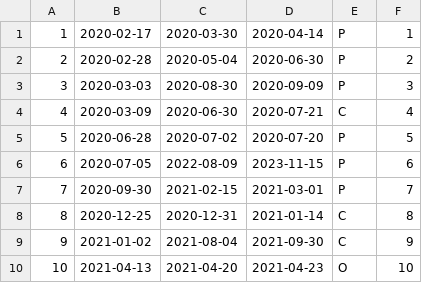
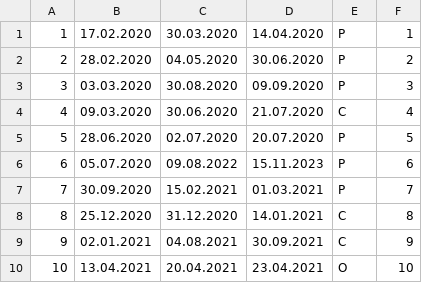
Before and after one commit to hatta137/sunshineparks, a CSV file: ProjektdateienDatenbank/csv_import/SuPa_BOOKING.csv, drawn as a sheet.

```diff
--- a/ProjektdateienDatenbank/csv_import/SuPa_BOOKING.csv
+++ b/ProjektdateienDatenbank/csv_import/SuPa_BOOKING.csv
@@ -1,10 +1,10 @@
-1;2020-02-17;2020-03-30;2020-04-14;P;1
-2;2020-02-28;2020-05-04;2020-06-30;P;2
-3;2020-03-03;2020-08-30;2020-09-09;P;3
-4;2020-03-09;2020-06-30;2020-07-21;C;4
-5;2020-06-28;2020-07-02;2020-07-20;P;5
-6;2020-07-05;2022-08-09;2023-11-15;P;6
-7;2020-09-30;2021-02-15;2021-03-01;P;7
-8;2020-12-25;2020-12-31;2021-01-14;C;8
-9;2021-01-02;2021-08-04;2021-09-30;C;9
-10;2021-04-13;2021-04-20;2021-04-23;O;10
+1;17.02.2020;30.03.2020;14.04.2020;P;1
+2;28.02.2020;04.05.2020;30.06.2020;P;2
+3;03.03.2020;30.08.2020;09.09.2020;P;3
+4;09.03.2020;30.06.2020;21.07.2020;C;4
+5;28.06.2020;02.07.2020;20.07.2020;P;5
+6;05.07.2020;09.08.2022;15.11.2023;P;6
+7;30.09.2020;15.02.2021;01.03.2021;P;7
+8;25.12.2020;31.12.2020;14.01.2021;C;8
+9;02.01.2021;04.08.2021;30.09.2021;C;9
+10;13.04.2021;20.04.2021;23.04.2021;O;10
```
Also changed, not shown: ProjektdateienDatenbank/csv_import/SuPa_EMP.csv, ProjektdateienDatenbank/csv_import/SuPa_PERSON.csv, 6 other files.
